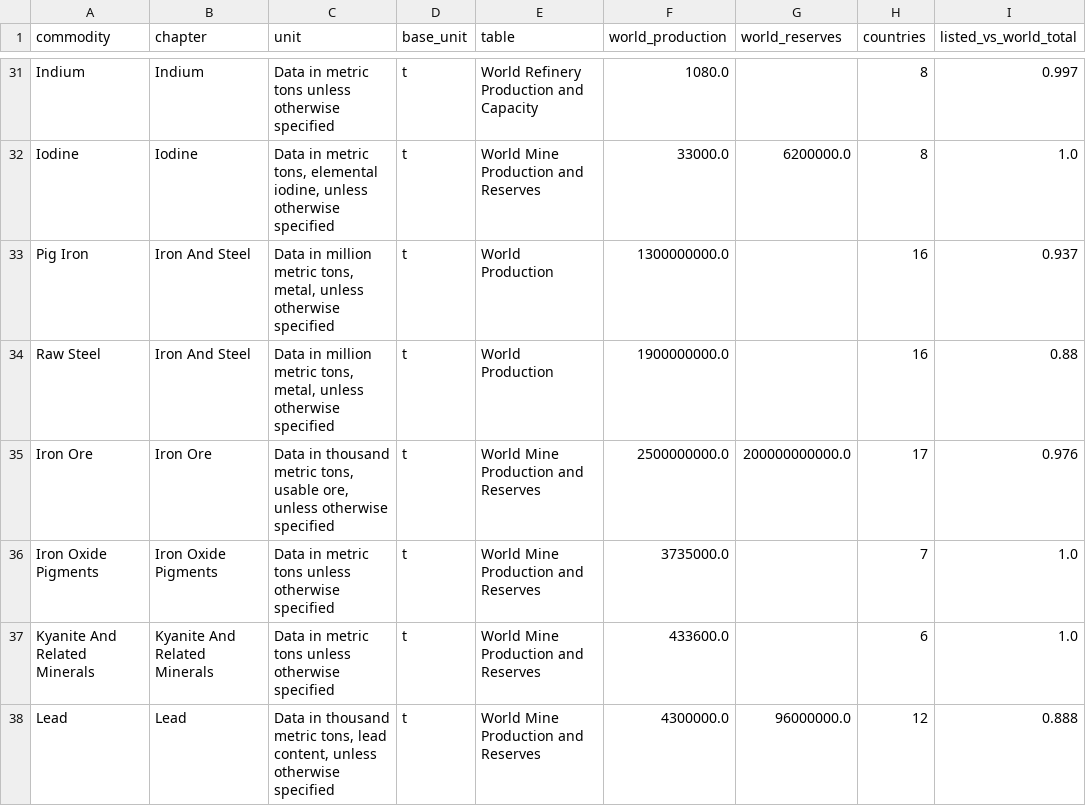
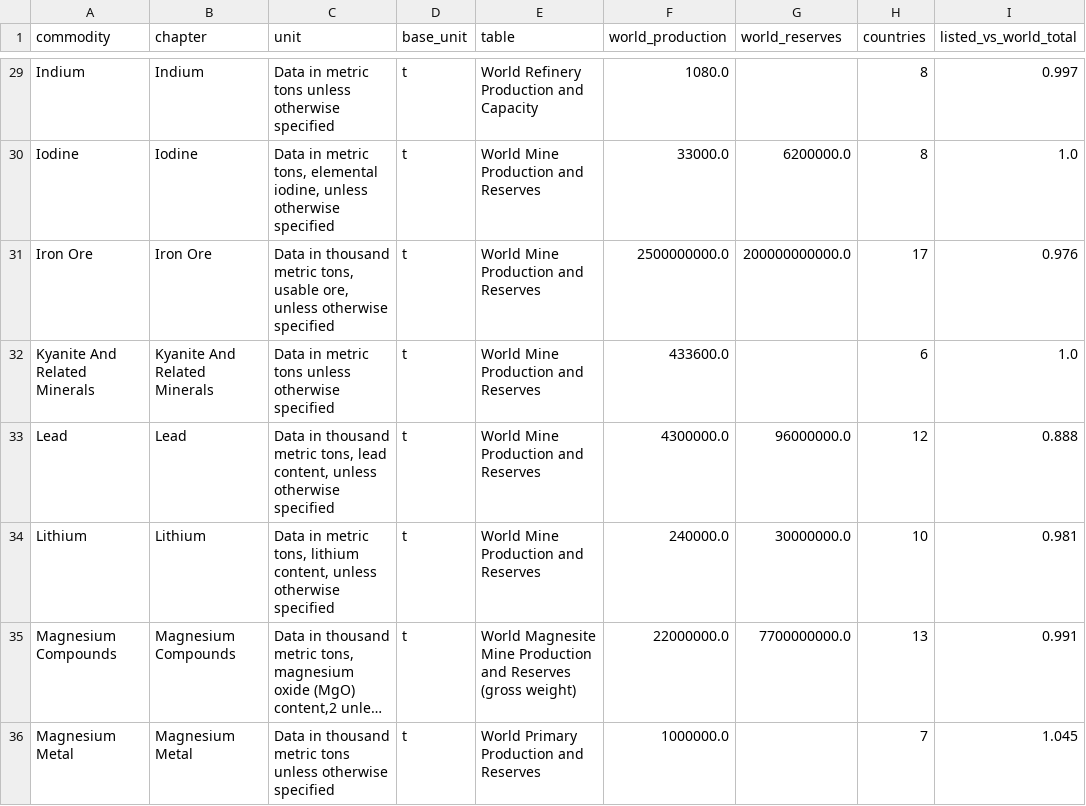
Before and after one commit to harryworton12-gif/Energy-Materials-Map, a CSV file: data/usgs_commodities.csv, drawn as a sheet; only a part is shown, gaps mark what is left out; the shorter side is filled out with more unchanged rows; long unchanged cells end in …; the diff covers the shown part only; the diff names each change by its address in the sheet, - before the commit and + after, or states it on an @@ line.

```diff
--- a/data/usgs_commodities.csv
+++ b/data/usgs_commodities.csv
-row 33: Pig Iron | Iron And Steel | Data in million metric tons, metal, unless otherwise specified | t | World Production | 1300000000.0 |  | 16 | 0.937
-row 34: Raw Steel | Iron And Steel | Data in million metric tons, metal, unless otherwise specified | t | World Production | 1900000000.0 |  | 16 | 0.88
-row 36: Iron Oxide Pigments | Iron Oxide Pigments | Data in metric tons unless otherwise specified | t | World Mine Production and Reserves | 3735000.0 |  | 7 | 1.0
```
Also changed, not shown: 6 removed rows elsewhere in this file, data/materials.csv, data/usgs_world.csv, 9 other files.
